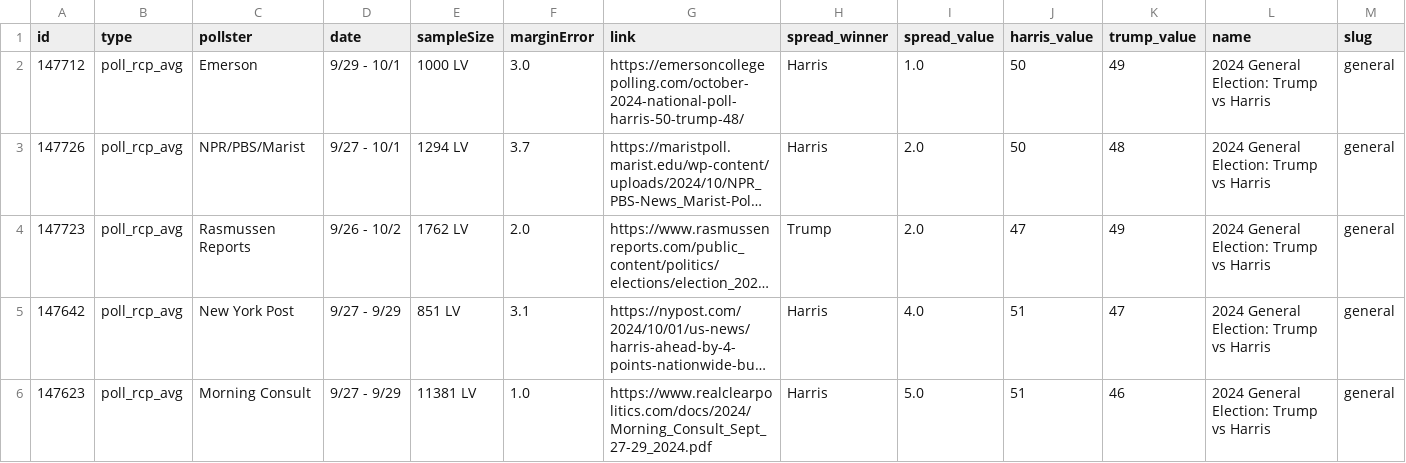
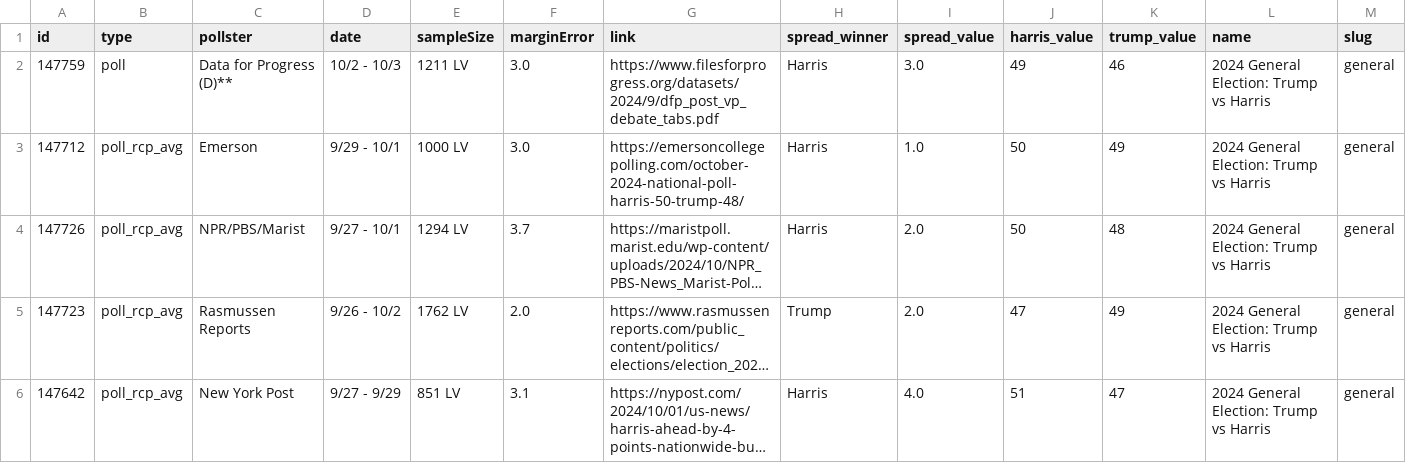
Before and after one commit to stiles/polls, a CSV file: data/polls/general.csv, drawn as a sheet; only a part is shown; the shorter side is filled out with more unchanged rows; long unchanged cells end in …; rows hold the shown columns only; the diff names each change by its address in the sheet, - before the commit and + after, or states it on an @@ line.

```diff
--- a/data/polls/general.csv
+++ b/data/polls/general.csv
+row 2: 147759 | poll | Data for Progress (D)** | 10/2 - 10/3 | 1211 LV | 3.0 | https://www.filesforprogress.org/datasets/2024/9/dfp_post_vp_debate_tabs.pdf | Harris | 3.0 | 49 | 46 | 2024 General Election: Trump vs Harris | general
```
Also changed, not shown: 5 other files.
